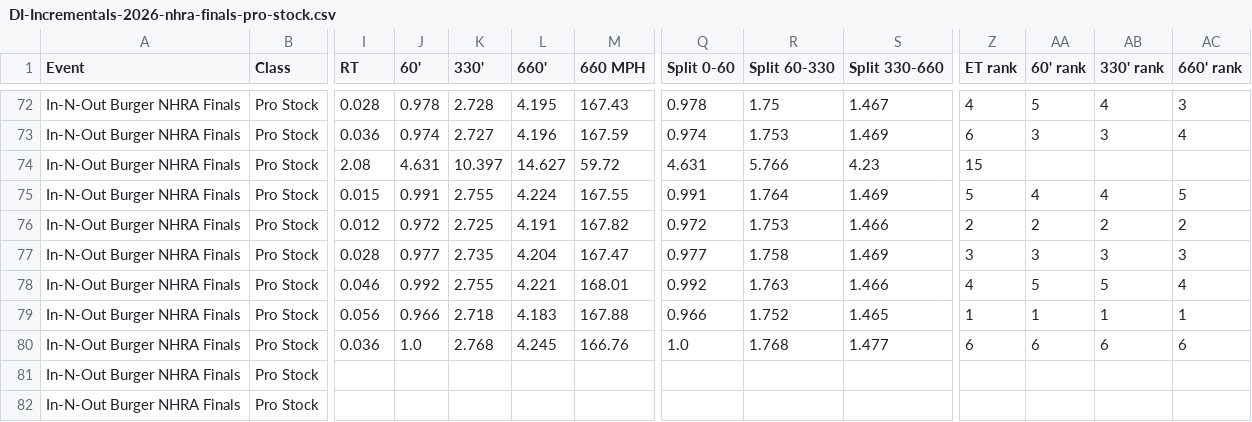
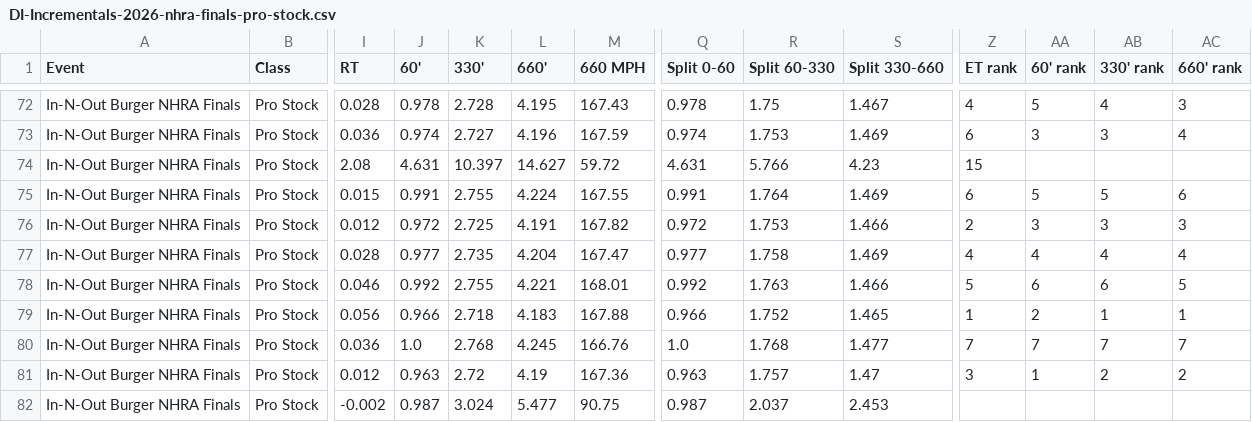
Before and after one commit to wes-buck/di-incrementals, a CSV file: events/2026-nhra-finals/pro-stock/DI-Incrementals-2026-nhra-finals-pro-stock.csv, drawn as a sheet; only a part is shown, gaps mark what is left out; removed rows and columns are numbered as before the commit, all else as after; rows hold the shown columns only; the diff names each change by its address in the sheet, - before the commit and + after, or states it on an @@ line.

Commit message:
Update: In-N-Out Burger NHRA Finals | Top Fuel Q1,Q2,Q3,E1,E2; Funny Car Q1,Q2,Q3,E1,E2; Pro Stock Q1,Q2,Q3,Q4,E1,E2; Pro Stock Motorcycle Q1,Q2,Q3,Q4,E1

```diff
--- a/events/2026-nhra-finals/pro-stock/DI-Incrementals-2026-nhra-finals-pro-stock.csv
+++ b/events/2026-nhra-finals/pro-stock/DI-Incrementals-2026-nhra-finals-pro-stock.csv
-Z75 (ET rank): 5
+Z75 (ET rank): 6
-AA75 (60' rank): 4
+AA75 (60' rank): 5
-AB75 (330' rank): 4
+AB75 (330' rank): 5
-AC75 (660' rank): 5
+AC75 (660' rank): 6
-AA76 (60' rank): 2
+AA76 (60' rank): 3
-AB76 (330' rank): 2
+AB76 (330' rank): 3
-AC76 (660' rank): 2
+AC76 (660' rank): 3
-Z77 (ET rank): 3
+Z77 (ET rank): 4
-AA77 (60' rank): 3
+AA77 (60' rank): 4
-AB77 (330' rank): 3
+AB77 (330' rank): 4
-AC77 (660' rank): 3
+AC77 (660' rank): 4
-Z78 (ET rank): 4
+Z78 (ET rank): 5
-AA78 (60' rank): 5
+AA78 (60' rank): 6
-AB78 (330' rank): 5
+AB78 (330' rank): 6
-AC78 (660' rank): 4
+AC78 (660' rank): 5
-AA79 (60' rank): 1
+AA79 (60' rank): 2
-Z80 (ET rank): 6
+Z80 (ET rank): 7
-AA80 (60' rank): 6
+AA80 (60' rank): 7
-AB80 (330' rank): 6
+AB80 (330' rank): 7
-AC80 (660' rank): 6
+AC80 (660' rank): 7
-row 81: In-N-Out Burger NHRA Finals | Pro Stock
+row 81: In-N-Out Burger NHRA Finals | Pro Stock | 0.012 | 0.963 | 2.72 | 4.19 | 167.36 | 0.963 | 1.757 | 1.47 | 3 | 1 | 2 | 2
-I82 (RT): (empty)
+I82 (RT): -0.002
-J82 (60'): (empty)
+J82 (60'): 0.987
-K82 (330'): (empty)
+K82 (330'): 3.024
-L82 (660'): (empty)
+L82 (660'): 5.477
-M82 (660 MPH): (empty)
+M82 (660 MPH): 90.75
-Q82 (Split 0-60): (empty)
+Q82 (Split 0-60): 0.987
-R82 (Split 60-330): (empty)
+R82 (Split 60-330): 2.037
-S82 (Split 330-660): (empty)
+S82 (Split 330-660): 2.453
```
Also changed, not shown: pro-stock/DI-Incrementals-2026-nhra-finals-pro-stock.csv, 13 other files.
